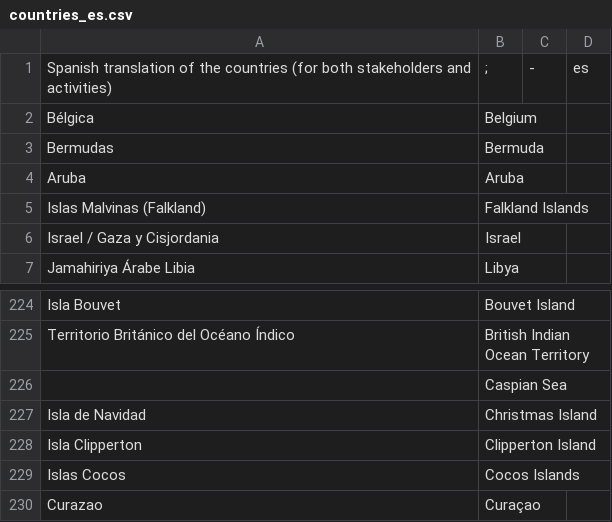
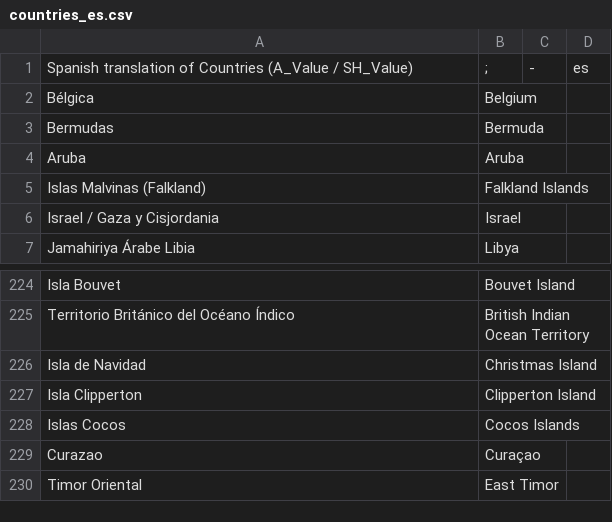
Before and after one commit to CDE-UNIBE/lokp, a CSV file: lmkp/documents/codes/countries_es.csv, drawn as a sheet; only a part is shown, gaps mark what is left out; the shorter side is filled out with more unchanged rows.

```diff
--- a/lmkp/documents/codes/countries_es.csv
+++ b/lmkp/documents/codes/countries_es.csv
@@ -1,2 +1,2 @@
-Spanish translation of the countries (for both stakeholders and activities);";";-;es
+Spanish translation of Countries (A_Value / SH_Value);";";-;es
 Bélgica;Belgium
@@ -225,3 +225,2 @@ Isla Bouvet;Bouvet Island
 Territorio Británico del Océano Índico;British Indian Ocean Territory
-;Caspian Sea
 Isla de Navidad;Christmas Island
```
Also changed, not shown: lmkp/documents/codes/a_keys_es.csv, 10 other files.
